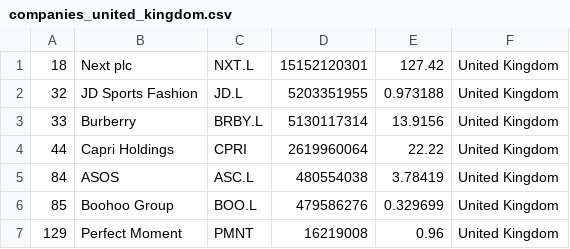
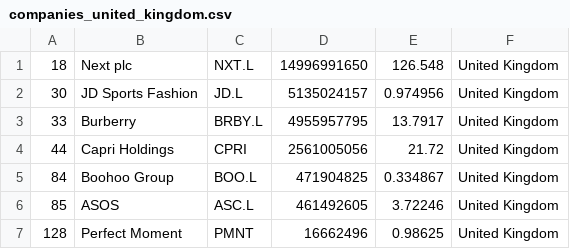
Before and after one commit to yoa745/merida-june-6-2024, a CSV file: companies_united_kingdom.csv, drawn as a sheet.

```diff
--- a/companies_united_kingdom.csv
+++ b/companies_united_kingdom.csv
@@ -1,7 +1,7 @@
-"18","Next plc","NXT.L","15152120301","127.42","United Kingdom"
-"32","JD Sports Fashion","JD.L","5203351955","0.973188","United Kingdom"
-"33","Burberry","BRBY.L","5130117314","13.9156","United Kingdom"
-"44","Capri Holdings","CPRI","2619960064","22.22","United Kingdom"
-"84","ASOS","ASC.L","480554038","3.78419","United Kingdom"
-"85","Boohoo Group","BOO.L","479586276","0.329699","United Kingdom"
-"129","Perfect Moment","PMNT","16219008","0.96","United Kingdom"
+"18","Next plc","NXT.L","14996991650","126.548","United Kingdom"
+"30","JD Sports Fashion","JD.L","5135024157","0.974956","United Kingdom"
+"33","Burberry","BRBY.L","4955957795","13.7917","United Kingdom"
+"44","Capri Holdings","CPRI","2561005056","21.72","United Kingdom"
+"84","Boohoo Group","BOO.L","471904825","0.334867","United Kingdom"
+"85","ASOS","ASC.L","461492605","3.72246","United Kingdom"
+"128","Perfect Moment","PMNT","16662496","0.98625","United Kingdom"
```
Also changed, not shown: companies-all.csv, companies_france.csv, 1 other file.
